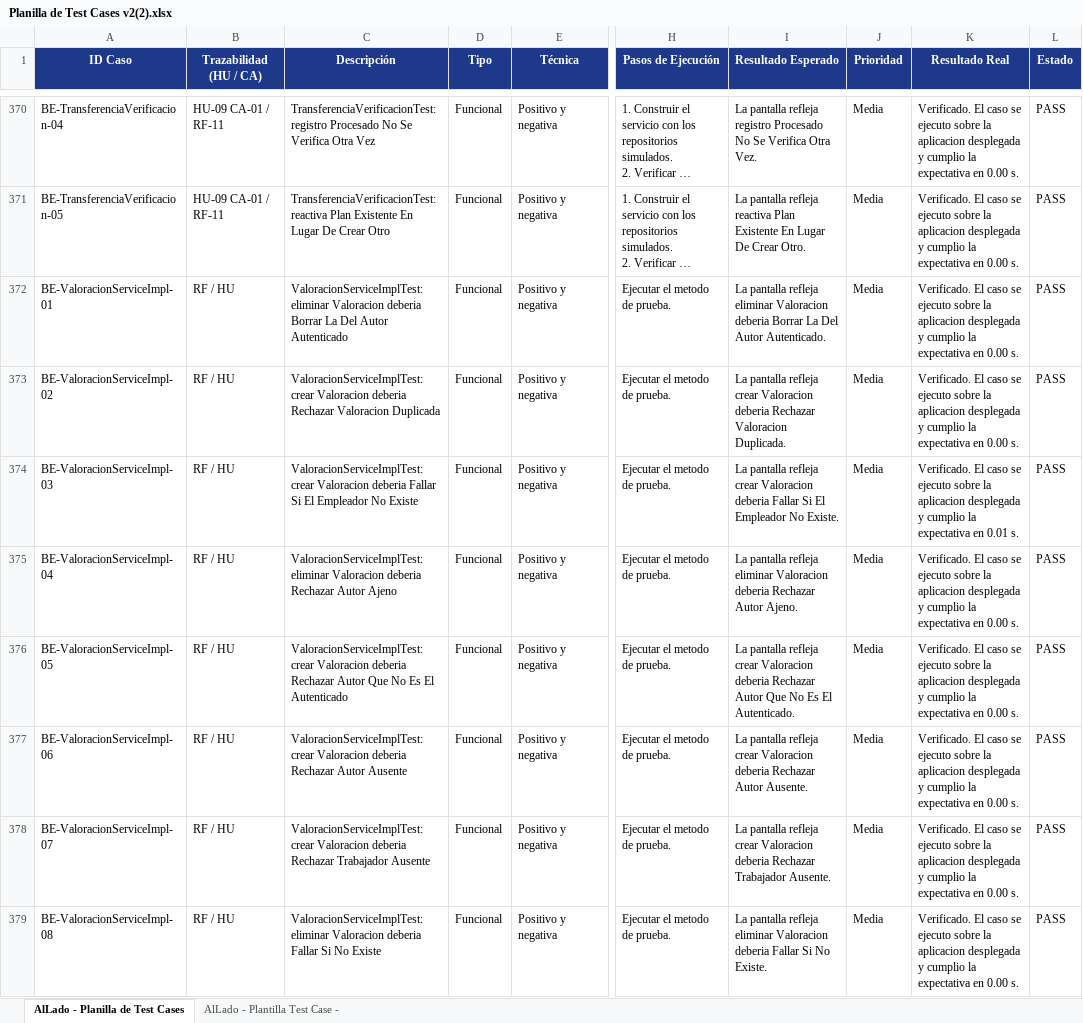
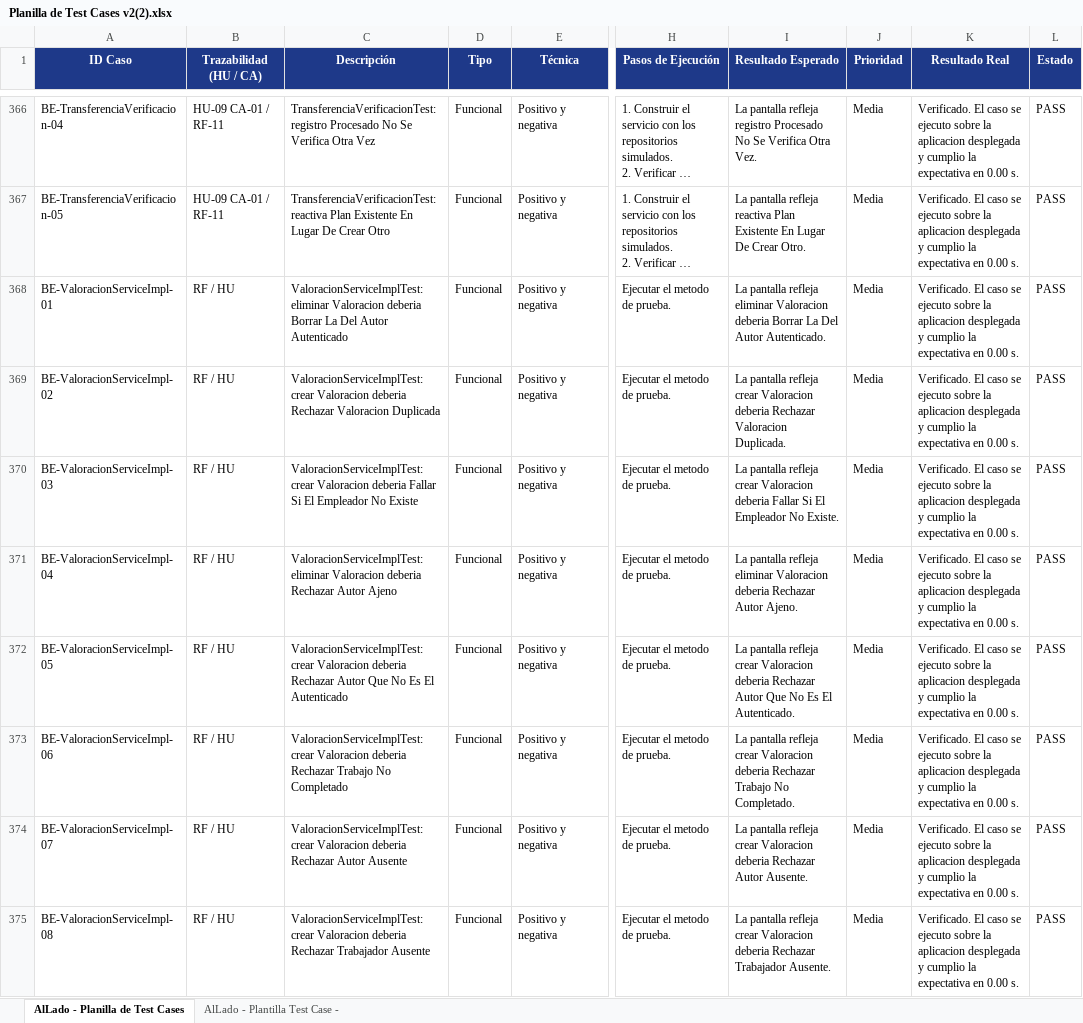
Before and after one commit to SilvioAlfredo/Proyecto_AlLado, an Excel workbook: Testing/Planilla de Test Cases v2(2).xlsx, sheet AlLado - Planilla de Test Cases, drawn as a sheet; only a part is shown, gaps mark what is left out; long unchanged cells end in …; values as stored, in another font and other column widths than the file's, no borders; conditional formats not drawn; addresses are those after the commit; the diff covers the shown part only; the diff names each change by its address in the sheet, - before the commit and + after, or states it on an @@ line.

Commit message:
test: actualización de scripts e2e y planilla de test cases

```diff
--- a/Testing/Planilla de Test Cases v2(2).xlsx (sheet AlLado - Planilla de Test Cases)
+++ b/Testing/Planilla de Test Cases v2(2).xlsx (sheet AlLado - Planilla de Test Cases)
-K370 (Resultado Real): …expectativa en 0.01 s.
+K370 (Resultado Real): …expectativa en 0.00 s.
-C373 (Descripción): …deberia Rechazar Autor Ausente
+C373 (Descripción): …deberia Rechazar Trabajo No Completado
-I373 (Resultado Esperado): …deberia Rechazar Autor Ausente.
+I373 (Resultado Esperado): …deberia Rechazar Trabajo No Completado.
-C374 (Descripción): …deberia Rechazar Trabajador Ausente
+C374 (Descripción): …deberia Rechazar Autor Ausente
-I374 (Resultado Esperado): …deberia Rechazar Trabajador Ausente.
+I374 (Resultado Esperado): …deberia Rechazar Autor Ausente.
-C375 (Descripción): ValoracionServiceImplTest: eliminar Valoracion deberia Fallar Si No Existe
+C375 (Descripción): ValoracionServiceImplTest: crear Valoracion deberia Rechazar Trabajador Ausente
-I375 (Resultado Esperado): …pantalla refleja eliminar Valoracion deberia Fallar Si No Existe.
+I375 (Resultado Esperado): …pantalla refleja crear Valoracion deberia Rechazar Trabajador Ausente.
```
Also changed, not shown: 52 added rows, 4 removed rows and 132 edited cells elsewhere in this sheet, 4 other files.
